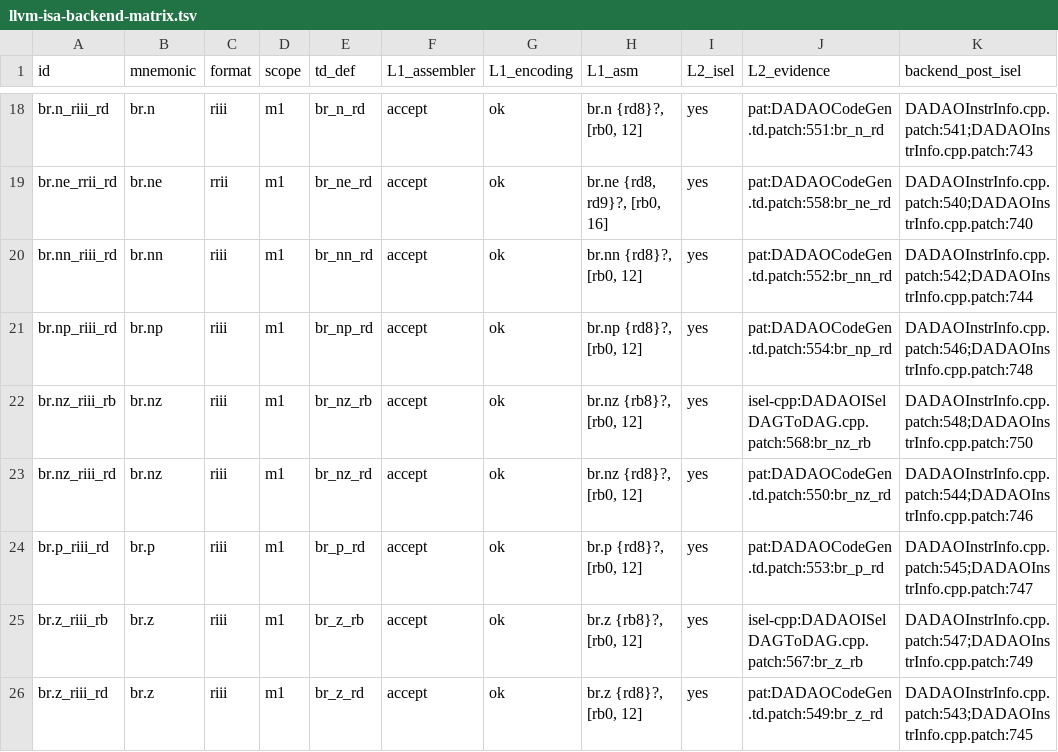
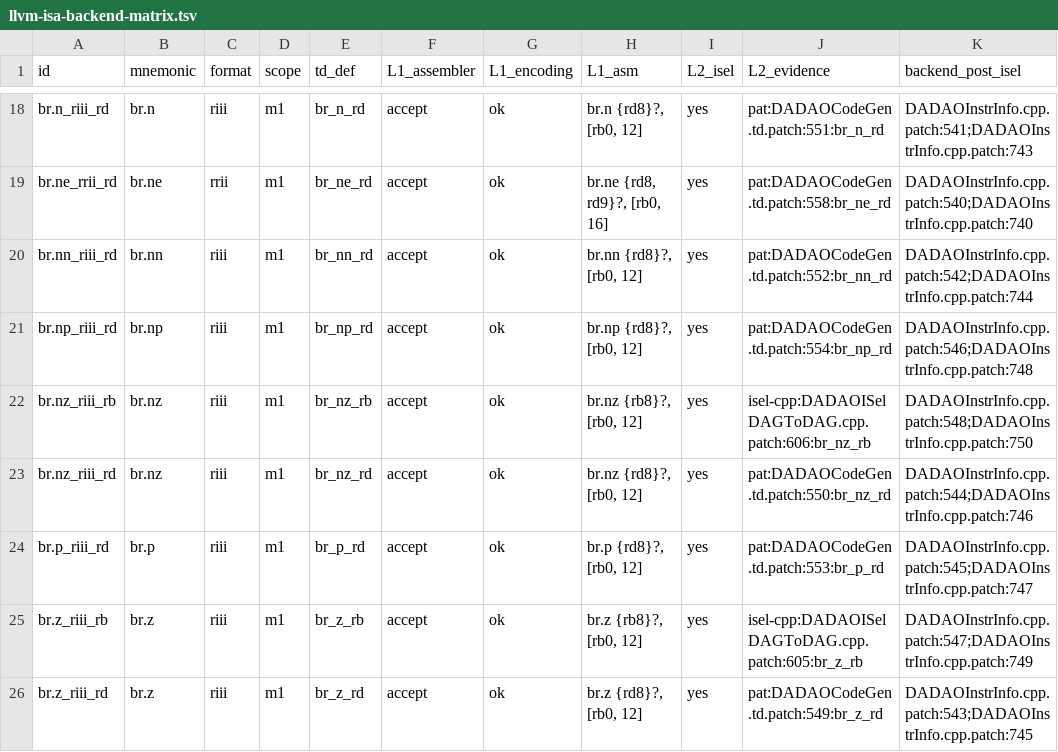
Before and after one commit to gxt/DADAO-v5, a TSV file: tools/llvm/llvm-isa-backend-matrix.tsv, drawn as a sheet; only a part is shown, gaps mark what is left out; the diff covers the shown part only.

```diff
--- a/tools/llvm/llvm-isa-backend-matrix.tsv
+++ b/tools/llvm/llvm-isa-backend-matrix.tsv
@@ -21,6 +21,6 @@ br.nn_riii_rd	br.nn	riii	m1	br_nn_rd	accept	ok	br.nn {rd8}?, [rb0, 12]	yes	pat:D
 br.np_riii_rd	br.np	riii	m1	br_np_rd	accept	ok	br.np {rd8}?, [rb0, 12]	yes	pat:DADAOCodeGen.td.patch:554:br_np_rd	DADAOInstrInfo.cpp.patch:546;DADAOInstrInfo.cpp.patch:748
-br.nz_riii_rb	br.nz	riii	m1	br_nz_rb	accept	ok	br.nz {rb8}?, [rb0, 12]	yes	isel-cpp:DADAOISelDAGToDAG.cpp.patch:568:br_nz_rb	DADAOInstrInfo.cpp.patch:548;DADAOInstrInfo.cpp.patch:750
+br.nz_riii_rb	br.nz	riii	m1	br_nz_rb	accept	ok	br.nz {rb8}?, [rb0, 12]	yes	isel-cpp:DADAOISelDAGToDAG.cpp.patch:606:br_nz_rb	DADAOInstrInfo.cpp.patch:548;DADAOInstrInfo.cpp.patch:750
 br.nz_riii_rd	br.nz	riii	m1	br_nz_rd	accept	ok	br.nz {rd8}?, [rb0, 12]	yes	pat:DADAOCodeGen.td.patch:550:br_nz_rd	DADAOInstrInfo.cpp.patch:544;DADAOInstrInfo.cpp.patch:746
 br.p_riii_rd	br.p	riii	m1	br_p_rd	accept	ok	br.p {rd8}?, [rb0, 12]	yes	pat:DADAOCodeGen.td.patch:553:br_p_rd	DADAOInstrInfo.cpp.patch:545;DADAOInstrInfo.cpp.patch:747
-br.z_riii_rb	br.z	riii	m1	br_z_rb	accept	ok	br.z {rb8}?, [rb0, 12]	yes	isel-cpp:DADAOISelDAGToDAG.cpp.patch:567:br_z_rb	DADAOInstrInfo.cpp.patch:547;DADAOInstrInfo.cpp.patch:749
+br.z_riii_rb	br.z	riii	m1	br_z_rb	accept	ok	br.z {rb8}?, [rb0, 12]	yes	isel-cpp:DADAOISelDAGToDAG.cpp.patch:605:br_z_rb	DADAOInstrInfo.cpp.patch:547;DADAOInstrInfo.cpp.patch:749
 br.z_riii_rd	br.z	riii	m1	br_z_rd	accept	ok	br.z {rd8}?, [rb0, 12]	yes	pat:DADAOCodeGen.td.patch:549:br_z_rd	DADAOInstrInfo.cpp.patch:543;DADAOInstrInfo.cpp.patch:745
```
Also changed, not shown: 13 edited cells elsewhere in this file, 21 other files.
